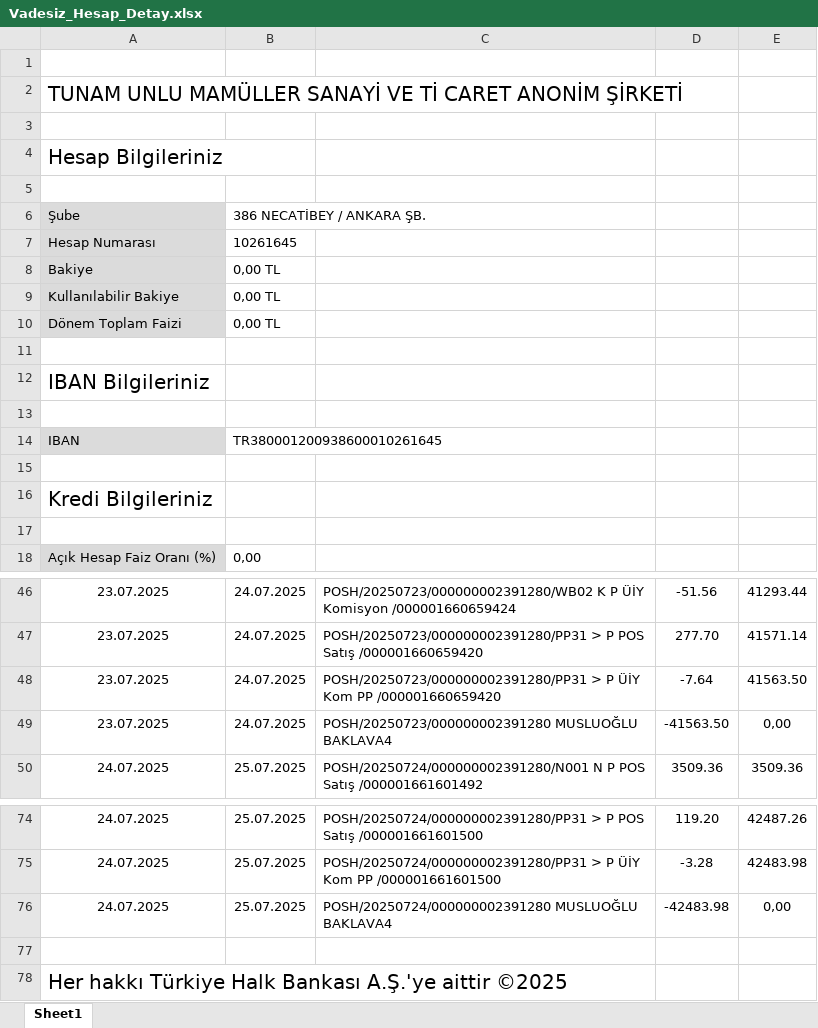
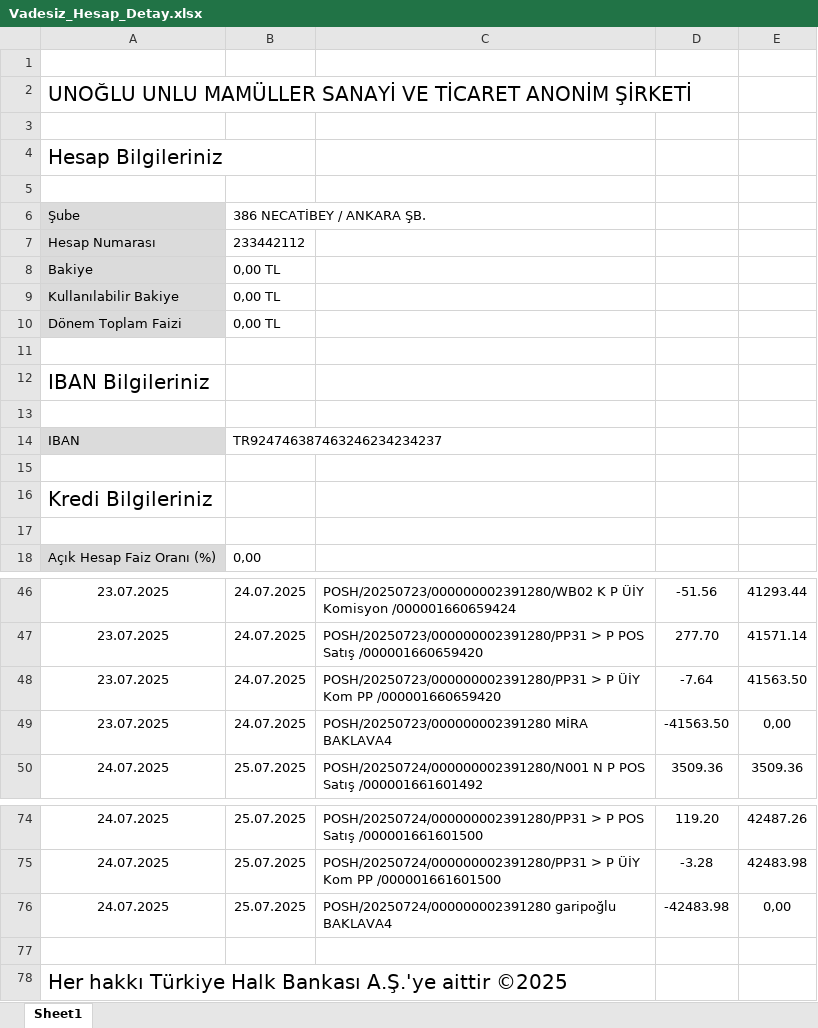
Before and after one commit to muratturan19/RPA, an Excel workbook: Data/Vadesiz_Hesap_Detay.xlsx, sheet Sheet1, drawn as a sheet; only a part is shown, gaps mark what is left out; values as stored, in another font and other column widths than the file's, no borders; the diff names each change by its address in the sheet, - before the commit and + after, or states it on an @@ line.

Commit message:
Add files via upload

```diff
--- a/Data/Vadesiz_Hesap_Detay.xlsx (sheet Sheet1)
+++ b/Data/Vadesiz_Hesap_Detay.xlsx (sheet Sheet1)
-A2: TUNAM UNLU MAMÜLLER SANAYİ VE Tİ CARET ANONİM ŞİRKETİ
+A2: UNOĞLU UNLU MAMÜLLER SANAYİ VE TİCARET ANONİM ŞİRKETİ
-B7: 10261645
+B7: 233442112
-B14: TR380001200938600010261645
+B14: TR924746387463246234234237
-C49: POSH/20250723/000000002391280 MUSLUOĞLU BAKLAVA4
+C49: POSH/20250723/000000002391280 MİRA BAKLAVA4
-C76: POSH/20250724/000000002391280 MUSLUOĞLU BAKLAVA4
+C76: POSH/20250724/000000002391280 garipoğlu BAKLAVA4
```
